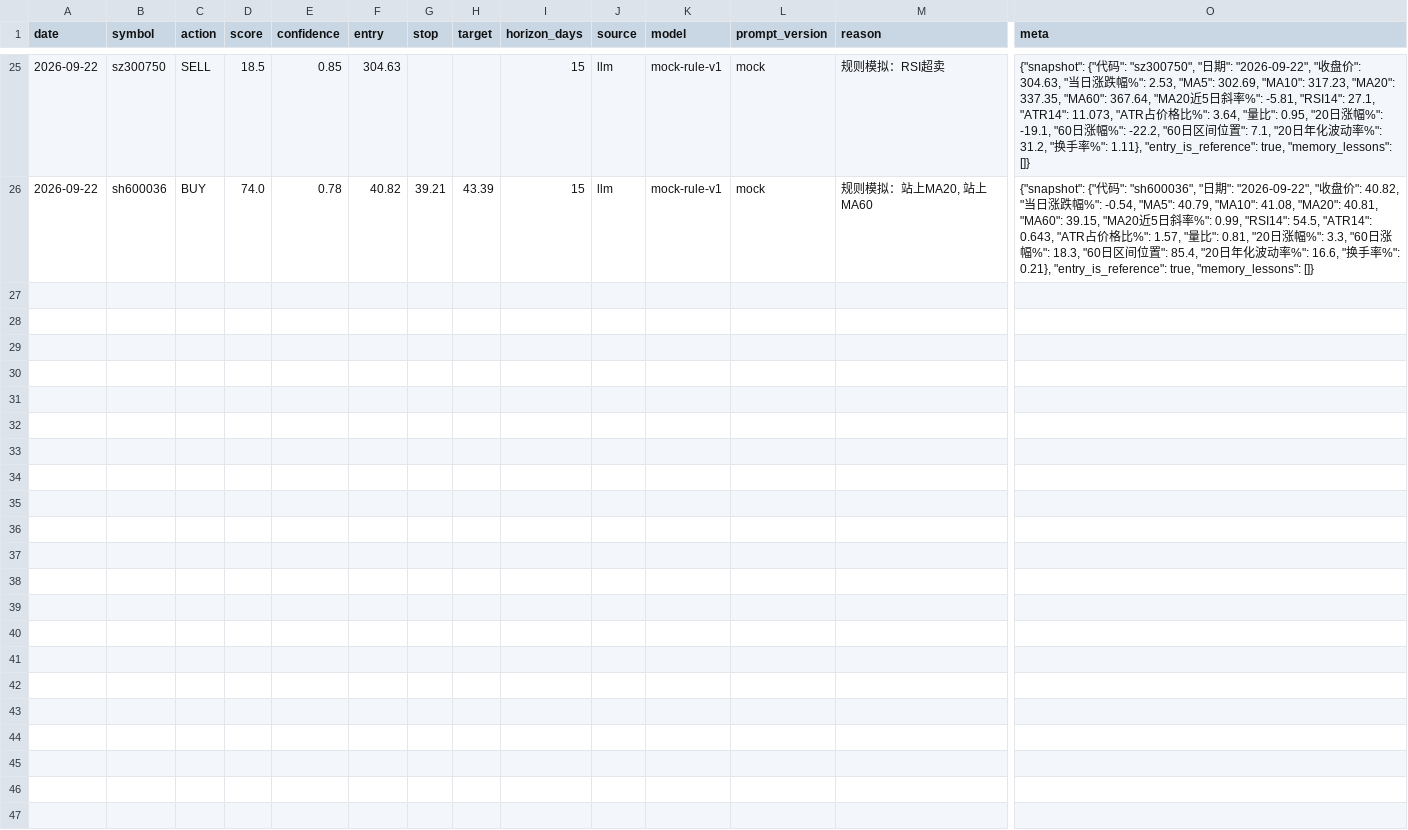
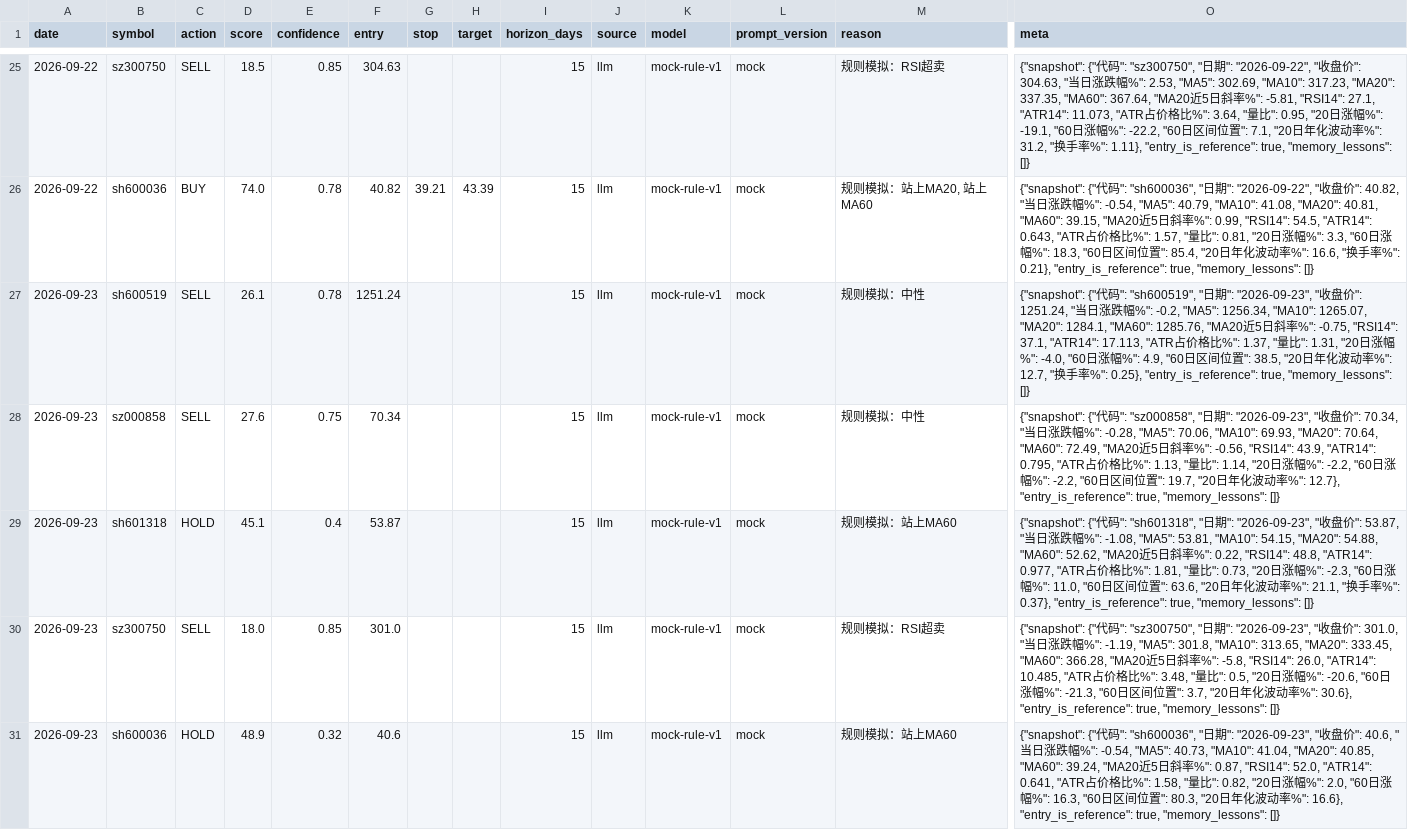
Before and after one commit to AandBorC/dsa-lite, a CSV file: data/ledger/signals.csv, drawn as a sheet; only a part is shown, gaps mark what is left out; rows hold the shown columns only; the diff names each change by its address in the sheet, - before the commit and + after, or states it on an @@ line.

```diff
--- a/data/ledger/signals.csv
+++ b/data/ledger/signals.csv
+row 27: 2026-09-23 | sh600519 | SELL | 26.1 | 0.78 | 1251.24 |  |  | 15 | llm | mock-rule-v1 | mock | 规则模拟：中性 | {"snapshot": {"代码": "sh600519", "日期": "2026-09-23", "收盘价": 1251.24, "当日涨跌幅%": -0.2, "MA5": 1256.34, "MA10": 1265.07, "MA20": 1284.1, "MA60": 1285.76, "MA20近5日斜率%": -0.75, "RSI14": 37.1, "ATR14": 17.113, "ATR占价格比%": 1.37, "量比": 1.31, "20日涨幅%": -4.0, "60日涨幅%": 4.9, "60日区间位置": 38.5, "20日年化波动率%": 12.7, "换手率%": 0.25}, "entry_is_reference": true, "memory_lessons": []}
+row 28: 2026-09-23 | sz000858 | SELL | 27.6 | 0.75 | 70.34 |  |  | 15 | llm | mock-rule-v1 | mock | 规则模拟：中性 | {"snapshot": {"代码": "sz000858", "日期": "2026-09-23", "收盘价": 70.34, "当日涨跌幅%": -0.28, "MA5": 70.06, "MA10": 69.93, "MA20": 70.64, "MA60": 72.49, "MA20近5日斜率%": -0.56, "RSI14": 43.9, "ATR14": 0.795, "ATR占价格比%": 1.13, "量比": 1.14, "20日涨幅%": -2.2, "60日涨幅%": -2.2, "60日区间位置": 19.7, "20日年化波动率%": 12.7}, "entry_is_reference": true, "memory_lessons": []}
+row 29: 2026-09-23 | sh601318 | HOLD | 45.1 | 0.4 | 53.87 |  |  | 15 | llm | mock-rule-v1 | mock | 规则模拟：站上MA60 | {"snapshot": {"代码": "sh601318", "日期": "2026-09-23", "收盘价": 53.87, "当日涨跌幅%": -1.08, "MA5": 53.81, "MA10": 54.15, "MA20": 54.88, "MA60": 52.62, "MA20近5日斜率%": 0.22, "RSI14": 48.8, "ATR14": 0.977, "ATR占价格比%": 1.81, "量比": 0.73, "20日涨幅%": -2.3, "60日涨幅%": 11.0, "60日区间位置": 63.6, "20日年化波动率%": 21.1, "换手率%": 0.37}, "entry_is_reference": true, "memory_lessons": []}
+row 30: 2026-09-23 | sz300750 | SELL | 18.0 | 0.85 | 301.0 |  |  | 15 | llm | mock-rule-v1 | mock | 规则模拟：RSI超卖 | {"snapshot": {"代码": "sz300750", "日期": "2026-09-23", "收盘价": 301.0, "当日涨跌幅%": -1.19, "MA5": 301.8, "MA10": 313.65, "MA20": 333.45, "MA60": 366.28, "MA20近5日斜率%": -5.8, "RSI14": 26.0, "ATR14": 10.485, "ATR占价格比%": 3.48, "量比": 0.5, "20日涨幅%": -20.6, "60日涨幅%": -21.3, "60日区间位置": 3.7, "20日年化波动率%": 30.6}, "entry_is_reference": true, "memory_lessons": []}
+row 31: 2026-09-23 | sh600036 | HOLD | 48.9 | 0.32 | 40.6 |  |  | 15 | llm | mock-rule-v1 | mock | 规则模拟：站上MA60 | {"snapshot": {"代码": "sh600036", "日期": "2026-09-23", "收盘价": 40.6, "当日涨跌幅%": -0.54, "MA5": 40.73, "MA10": 41.04, "MA20": 40.85, "MA60": 39.24, "MA20近5日斜率%": 0.87, "RSI14": 52.0, "ATR14": 0.641, "ATR占价格比%": 1.58, "量比": 0.82, "20日涨幅%": 2.0, "60日涨幅%": 16.3, "60日区间位置": 80.3, "20日年化波动率%": 16.6}, "entry_is_reference": true, "memory_lessons": []}
```
Also changed, not shown: 2 other files.
